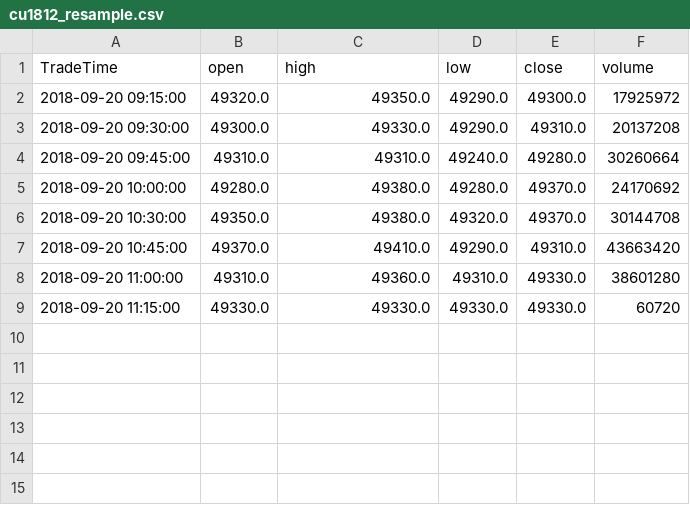
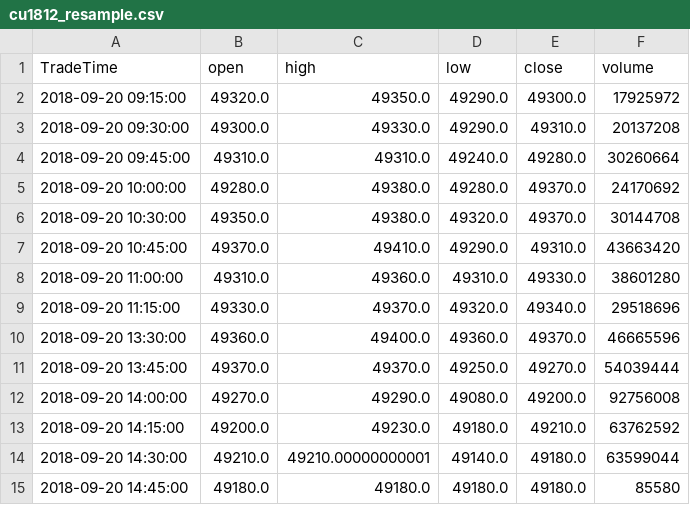
Before and after one commit to PSAlmighty/DDQN_Implement, a CSV file: py_part/cu1812_resample.csv, drawn as a sheet.

```diff
--- a/py_part/cu1812_resample.csv
+++ b/py_part/cu1812_resample.csv
@@ -8,2 +8,8 @@ TradeTime,open,high,low,close,volume
 2018-09-20 11:00:00,49310.0,49360.0,49310.0,49330.0,38601280
-2018-09-20 11:15:00,49330.0,49330.0,49330.0,49330.0,60720
+2018-09-20 11:15:00,49330.0,49370.0,49320.0,49340.0,29518696
+2018-09-20 13:30:00,49360.0,49400.0,49360.0,49370.0,46665596
+2018-09-20 13:45:00,49370.0,49370.0,49250.0,49270.0,54039444
+2018-09-20 14:00:00,49270.0,49290.0,49080.0,49200.0,92756008
+2018-09-20 14:15:00,49200.0,49230.0,49180.0,49210.0,63762592
+2018-09-20 14:30:00,49210.0,49210.00000000001,49140.0,49180.0,63599044
+2018-09-20 14:45:00,49180.0,49180.0,49180.0,49180.0,85580
```
Also changed, not shown: 14 other files.
